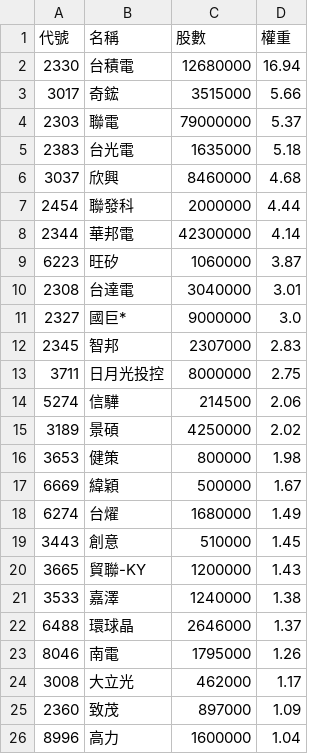
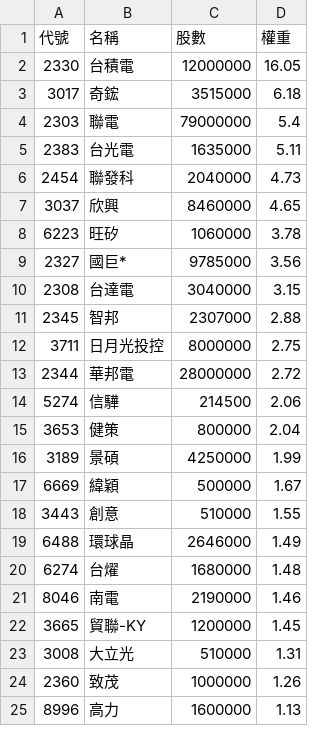
Before and after one commit to delphichi/big, a CSV file: data/etf_holdings/00403A_20260813.csv, drawn as a sheet; only a part is shown; the diff covers the shown part only.

```diff
--- a/data/etf_holdings/00403A_20260813.csv
+++ b/data/etf_holdings/00403A_20260813.csv
@@ -1,26 +1,25 @@
 代號,名稱,股數,權重
-2330,台積電,12680000,16.94
-3017,奇鋐,3515000,5.66
-2303,聯電,79000000,5.37
-2383,台光電,1635000,5.18
-3037,欣興,8460000,4.68
-2454,聯發科,2000000,4.44
-2344,華邦電,42300000,4.14
-6223,旺矽,1060000,3.87
-2308,台達電,3040000,3.01
-2327,國巨*,9000000,3.0
-2345,智邦,2307000,2.83
+2330,台積電,12000000,16.05
+3017,奇鋐,3515000,6.18
+2303,聯電,79000000,5.4
+2383,台光電,1635000,5.11
+2454,聯發科,2040000,4.73
+3037,欣興,8460000,4.65
+6223,旺矽,1060000,3.78
+2327,國巨*,9785000,3.56
+2308,台達電,3040000,3.15
+2345,智邦,2307000,2.88
 3711,日月光投控,8000000,2.75
+2344,華邦電,28000000,2.72
 5274,信驊,214500,2.06
-3189,景碩,4250000,2.02
-3653,健策,800000,1.98
+3653,健策,800000,2.04
+3189,景碩,4250000,1.99
 6669,緯穎,500000,1.67
-6274,台燿,1680000,1.49
-3443,創意,510000,1.45
-3665,貿聯-KY,1200000,1.43
-3533,嘉澤,1240000,1.38
-6488,環球晶,2646000,1.37
-8046,南電,1795000,1.26
-3008,大立光,462000,1.17
-2360,致茂,897000,1.09
-8996,高力,1600000,1.04
+3443,創意,510000,1.55
+6488,環球晶,2646000,1.49
+6274,台燿,1680000,1.48
+8046,南電,2190000,1.46
+3665,貿聯-KY,1200000,1.45
+3008,大立光,510000,1.31
+2360,致茂,1000000,1.26
+8996,高力,1600000,1.13
```
Also changed, not shown: 6 added rows, 5 removed rows and 9 edited cells elsewhere in this file.
